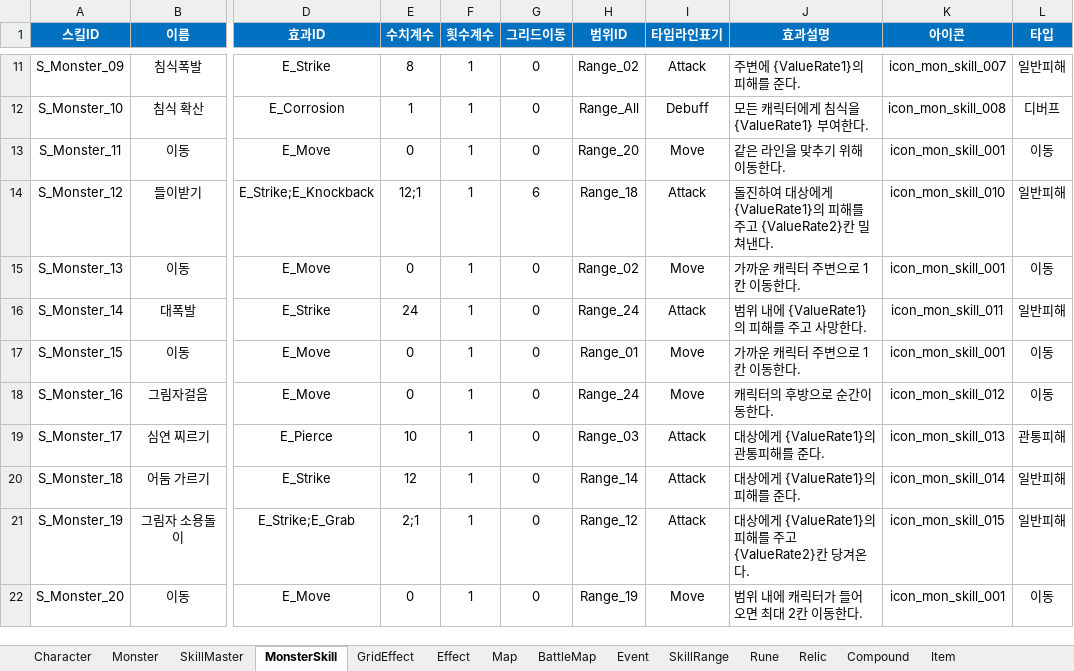
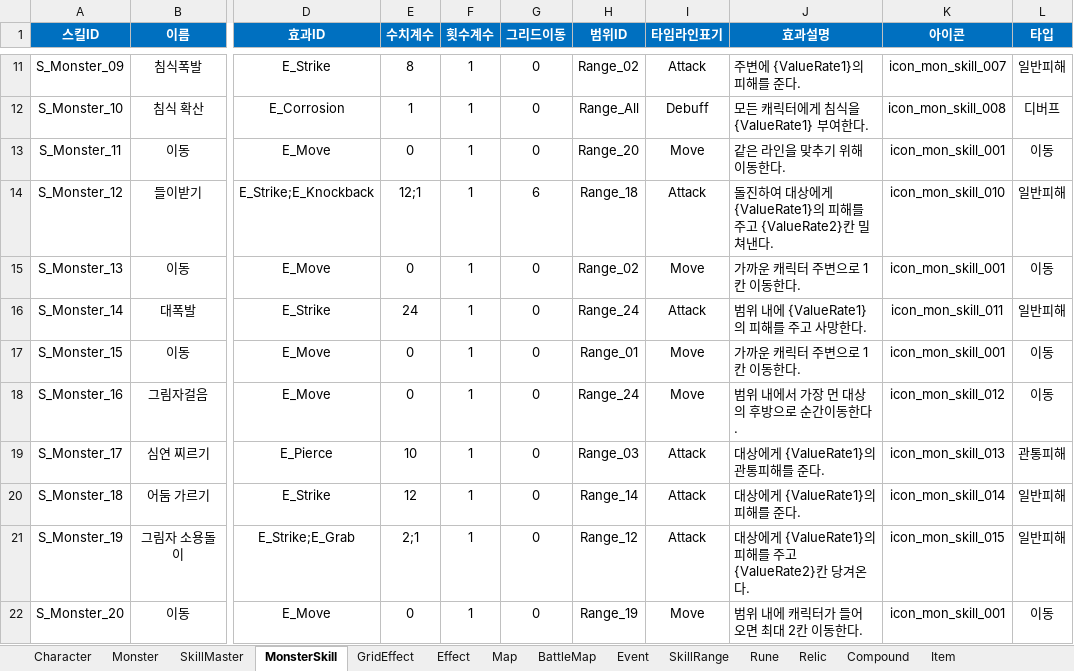
Before and after one commit to BIRANG22/RELIC, an Excel workbook: Assets/ExcelSource/GameData.xlsx, sheet MonsterSkill, drawn as a sheet; only a part is shown, gaps mark what is left out; values as stored, in another font and other column widths than the file's, no borders; the diff names each change by its address in the sheet, - before the commit and + after, or states it on an @@ line.

```diff
--- a/Assets/ExcelSource/GameData.xlsx (sheet MonsterSkill)
+++ b/Assets/ExcelSource/GameData.xlsx (sheet MonsterSkill)
-J18 (효과설명): 캐릭터의 후방으로 순간이동한다.
+J18 (효과설명): 범위 내에서 가장 먼 대상의 후방으로 순간이동한다.
```
Also changed, not shown: sheet Monster, sheet BattleMap, 12 other files.
